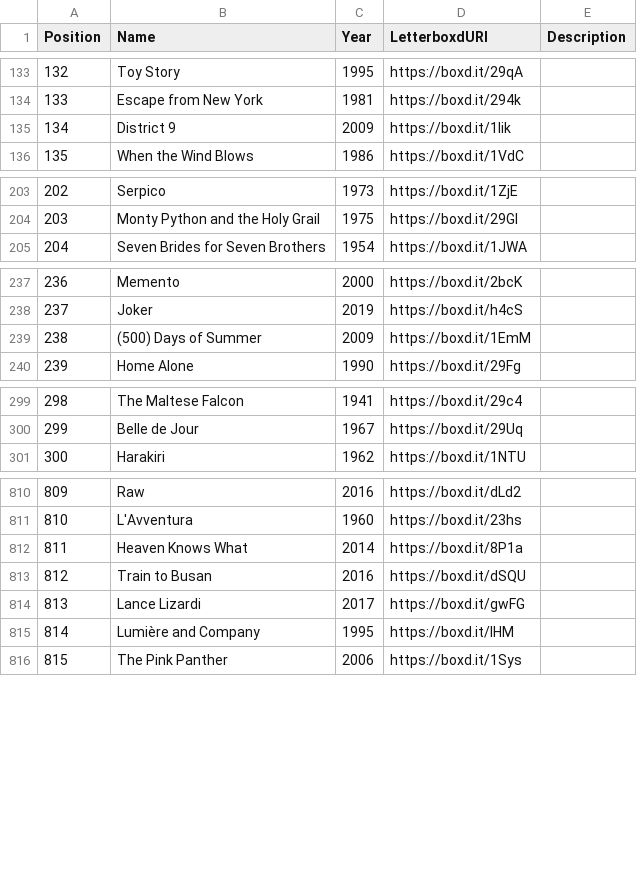
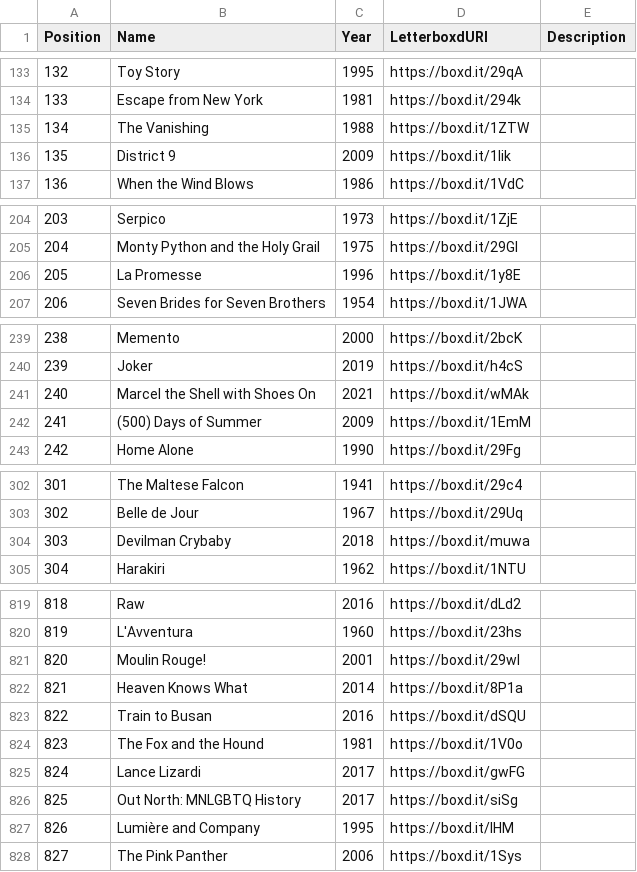
Before and after one commit to MrHen/movie-sorter, a CSV file: rankings.csv, drawn as a sheet; only a part is shown, gaps mark what is left out; addresses are those after the commit; the diff covers the shown part only; the diff names each change by its address in the sheet, - before the commit and + after, or states it on an @@ line.

```diff
--- a/rankings.csv
+++ b/rankings.csv
+row 135: 134 | The Vanishing | 1988 | https://boxd.it/1ZTW
@@ column A (Position) renumbered from row 136 down @@
+row 206: 205 | La Promesse | 1996 | https://boxd.it/1y8E
+row 241: 240 | Marcel the Shell with Shoes On | 2021 | https://boxd.it/wMAk
+row 304: 303 | Devilman Crybaby | 2018 | https://boxd.it/muwa
+row 821: 820 | Moulin Rouge! | 2001 | https://boxd.it/29wI
+row 824: 823 | The Fox and the Hound | 1981 | https://boxd.it/1V0o
+row 826: 825 | Out North: MNLGBTQ History | 2017 | https://boxd.it/siSg
```
Also changed, not shown: 5 added rows, 1 removed row and 16 edited cells elsewhere in this file, 2 other files.
